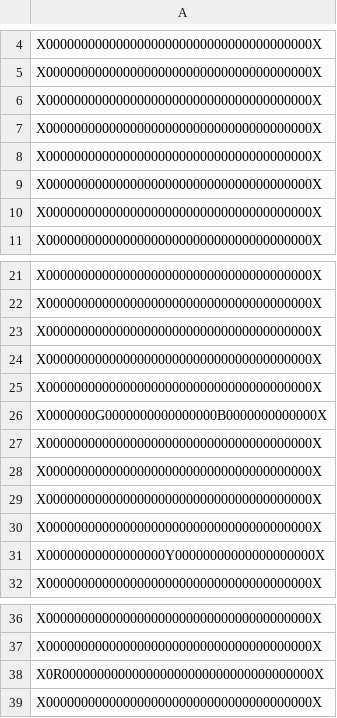
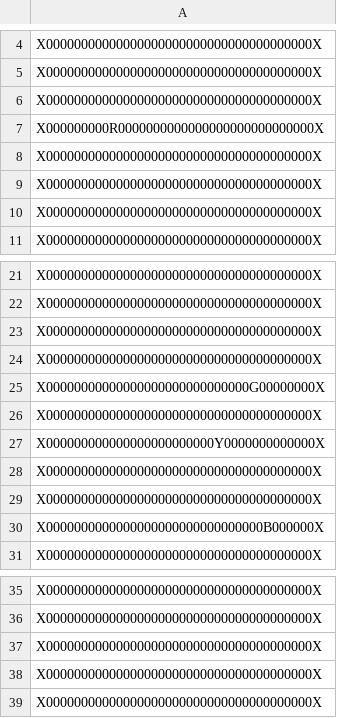
Before and after one commit to sofiawl/PACMANinTheDark, a CSV file: mundo.csv, drawn as a sheet; only a part is shown, gaps mark what is left out.

```diff
--- a/mundo.csv
+++ b/mundo.csv
@@ -6,3 +6,3 @@ X00000000000000000000000000000000000000X
 X00000000000000000000000000000000000000X
-X00000000000000000000000000000000000000X
+X000000000R0000000000000000000000000000X
 X00000000000000000000000000000000000000X
@@ -24,9 +24,8 @@ X00000000000000000000000000000000000000X
 X00000000000000000000000000000000000000X
+X00000000000000000000000000000G00000000X
 X00000000000000000000000000000000000000X
-X0000000G0000000000000000B0000000000000X
+X000000000000000000000000Y0000000000000X
 X00000000000000000000000000000000000000X
 X00000000000000000000000000000000000000X
-X00000000000000000000000000000000000000X
-X00000000000000000000000000000000000000X
-X00000000000000000Y00000000000000000000X
+X0000000000000000000000000000000B000000X
 X00000000000000000000000000000000000000X
@@ -37,3 +36,4 @@ X00000000000000000000000000000000000000X
 X00000000000000000000000000000000000000X
-X0R000000000000000000000000000000000000X
+X00000000000000000000000000000000000000X
+X00000000000000000000000000000000000000X
 X00000000000000000000000000000000000000X
```
Also changed, not shown: 1 other file.
